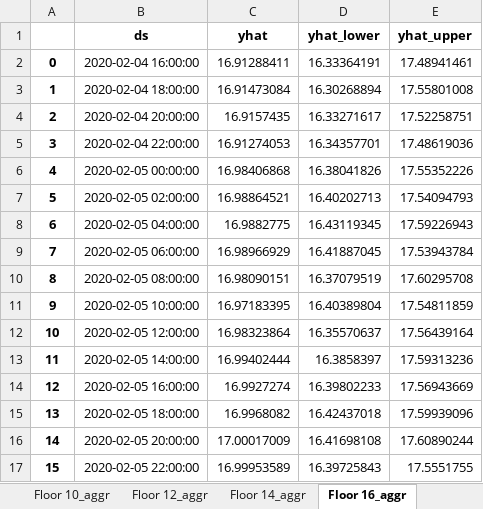
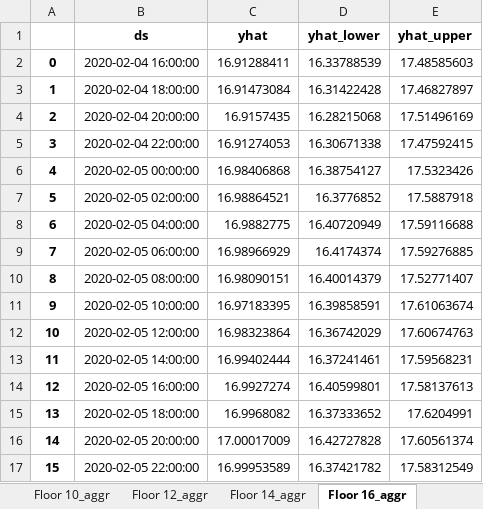
Before and after one commit to SusBioRes-UBC/StructPerformBrockComm, an Excel workbook: Prophet/output.xlsx, sheet Floor 16_aggr, drawn as a sheet; only a part is shown; values as stored, in another font and other column widths than the file's, no borders; the diff covers the shown part only; the diff names each change by its address in the sheet, - before the commit and + after, or states it on an @@ line.

```diff
--- a/Prophet/output.xlsx (sheet Floor 16_aggr)
+++ b/Prophet/output.xlsx (sheet Floor 16_aggr)
-D2 (yhat_lower): 16.33364191
+D2 (yhat_lower): 16.33788539
-E2 (yhat_upper): 17.48941461
+E2 (yhat_upper): 17.48585603
-D3 (yhat_lower): 16.30268894
+D3 (yhat_lower): 16.31422428
-E3 (yhat_upper): 17.55801008
+E3 (yhat_upper): 17.46827897
-D4 (yhat_lower): 16.33271617
+D4 (yhat_lower): 16.28215068
-E4 (yhat_upper): 17.52258751
+E4 (yhat_upper): 17.51496169
-D5 (yhat_lower): 16.34357701
+D5 (yhat_lower): 16.30671338
-E5 (yhat_upper): 17.48619036
+E5 (yhat_upper): 17.47592415
-D6 (yhat_lower): 16.38041826
+D6 (yhat_lower): 16.38754127
-E6 (yhat_upper): 17.55352226
+E6 (yhat_upper): 17.5323426
-D7 (yhat_lower): 16.40202713
+D7 (yhat_lower): 16.3776852
-E7 (yhat_upper): 17.54094793
+E7 (yhat_upper): 17.5887918
-D8 (yhat_lower): 16.43119345
+D8 (yhat_lower): 16.40720949
-E8 (yhat_upper): 17.59226943
+E8 (yhat_upper): 17.59116688
-D9 (yhat_lower): 16.41887045
+D9 (yhat_lower): 16.4174374
-E9 (yhat_upper): 17.53943784
+E9 (yhat_upper): 17.59276885
-D10 (yhat_lower): 16.37079519
+D10 (yhat_lower): 16.40014379
-E10 (yhat_upper): 17.60295708
+E10 (yhat_upper): 17.52771407
-D11 (yhat_lower): 16.40389804
+D11 (yhat_lower): 16.39858591
-E11 (yhat_upper): 17.54811859
+E11 (yhat_upper): 17.61063674
-D12 (yhat_lower): 16.35570637
+D12 (yhat_lower): 16.36742029
-E12 (yhat_upper): 17.56439164
+E12 (yhat_upper): 17.60674763
-D13 (yhat_lower): 16.3858397
+D13 (yhat_lower): 16.37241461
-E13 (yhat_upper): 17.59313236
+E13 (yhat_upper): 17.59568231
-D14 (yhat_lower): 16.39802233
+D14 (yhat_lower): 16.40599801
-E14 (yhat_upper): 17.56943669
+E14 (yhat_upper): 17.58137613
-D15 (yhat_lower): 16.42437018
+D15 (yhat_lower): 16.37333652
-E15 (yhat_upper): 17.59939096
+E15 (yhat_upper): 17.6204991
-D16 (yhat_lower): 16.41698108
+D16 (yhat_lower): 16.42727828
-E16 (yhat_upper): 17.60890244
+E16 (yhat_upper): 17.60561374
-D17 (yhat_lower): 16.39725843
+D17 (yhat_lower): 16.37421782
-E17 (yhat_upper): 17.5551755
+E17 (yhat_upper): 17.58312549
```
Also changed, not shown: 568 edited cells elsewhere in this sheet, sheet Floor 14_aggr, sheet Floor 10_aggr, sheet Floor 6_aggr, sheet Floor 3_aggr, sheet Floor 4_aggr, sheet Floor 8_aggr, 2 more sheets, Prophet/Performance Metric - MAE.xlsx, 18 other files.
